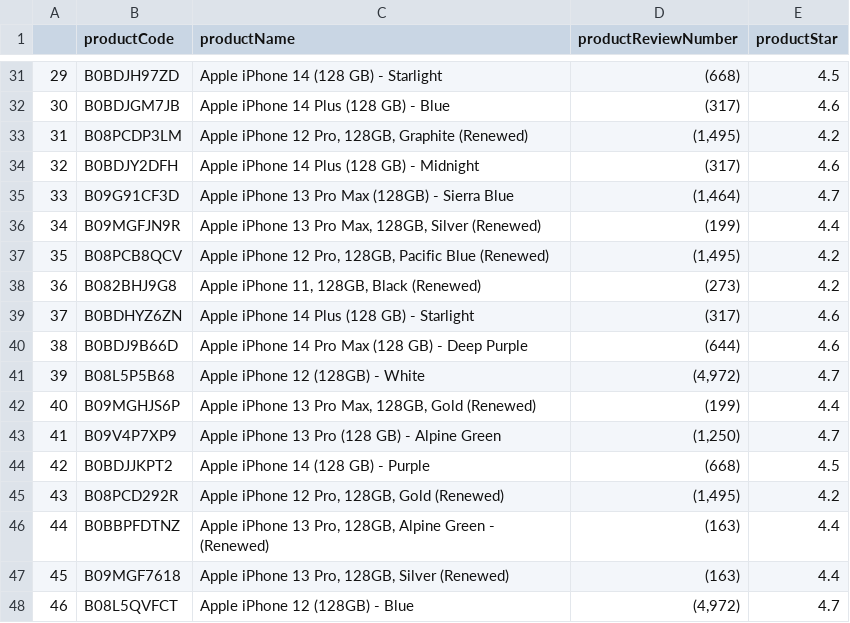
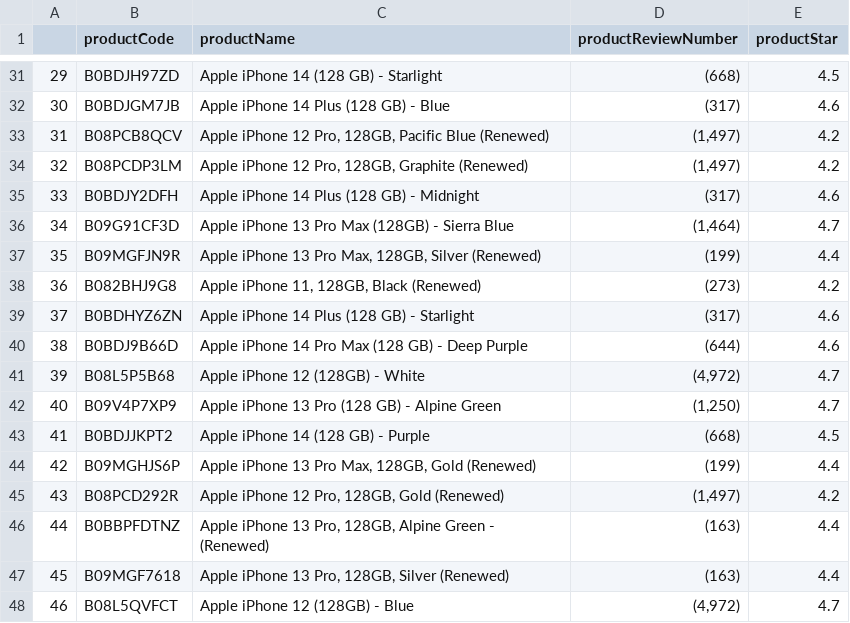
Before and after one commit to hasanenesguray/IDSA-DSBootcamp, a CSV file: Projects/Istanbul Data Science Academy - 4. Project/amazon_iphone13_products2.csv, drawn as a sheet; only a part is shown, gaps mark what is left out; the diff covers the shown part only.

Commit message:
Project 4 updated

```diff
--- a/Projects/Istanbul Data Science Academy - 4. Project/amazon_iphone13_products2.csv
+++ b/Projects/Istanbul Data Science Academy - 4. Project/amazon_iphone13_products2.csv
@@ -32,7 +32,7 @@
 30,B0BDJGM7JB,Apple iPhone 14 Plus (128 GB) - Blue,(317),4.6
-31,B08PCDP3LM,"Apple iPhone 12 Pro, 128GB, Graphite (Renewed)","(1,495)",4.2
-32,B0BDJY2DFH,Apple iPhone 14 Plus (128 GB) - Midnight,(317),4.6
-33,B09G91CF3D,Apple iPhone 13 Pro Max (128GB) - Sierra Blue,"(1,464)",4.7
-34,B09MGFJN9R,"Apple iPhone 13 Pro Max, 128GB, Silver (Renewed)",(199),4.4
-35,B08PCB8QCV,"Apple iPhone 12 Pro, 128GB, Pacific Blue (Renewed)","(1,495)",4.2
+31,B08PCB8QCV,"Apple iPhone 12 Pro, 128GB, Pacific Blue (Renewed)","(1,497)",4.2
+32,B08PCDP3LM,"Apple iPhone 12 Pro, 128GB, Graphite (Renewed)","(1,497)",4.2
+33,B0BDJY2DFH,Apple iPhone 14 Plus (128 GB) - Midnight,(317),4.6
+34,B09G91CF3D,Apple iPhone 13 Pro Max (128GB) - Sierra Blue,"(1,464)",4.7
+35,B09MGFJN9R,"Apple iPhone 13 Pro Max, 128GB, Silver (Renewed)",(199),4.4
 36,B082BHJ9G8,"Apple iPhone 11, 128GB, Black (Renewed)",(273),4.2
@@ -41,6 +41,6 @@
 39,B08L5P5B68,Apple iPhone 12 (128GB) - White,"(4,972)",4.7
-40,B09MGHJS6P,"Apple iPhone 13 Pro Max, 128GB, Gold (Renewed)",(199),4.4
-41,B09V4P7XP9,Apple iPhone 13 Pro (128 GB) - Alpine Green,"(1,250)",4.7
-42,B0BDJJKPT2,Apple iPhone 14 (128 GB) - Purple,(668),4.5
-43,B08PCD292R,"Apple iPhone 12 Pro, 128GB, Gold (Renewed)","(1,495)",4.2
+40,B09V4P7XP9,Apple iPhone 13 Pro (128 GB) - Alpine Green,"(1,250)",4.7
+41,B0BDJJKPT2,Apple iPhone 14 (128 GB) - Purple,(668),4.5
+42,B09MGHJS6P,"Apple iPhone 13 Pro Max, 128GB, Gold (Renewed)",(199),4.4
+43,B08PCD292R,"Apple iPhone 12 Pro, 128GB, Gold (Renewed)","(1,497)",4.2
 44,B0BBPFDTNZ,"Apple iPhone 13 Pro, 128GB, Alpine Green - (Renewed)",(163),4.4
```
Also changed, not shown: 34 edited cells elsewhere in this file, 3 other files.
